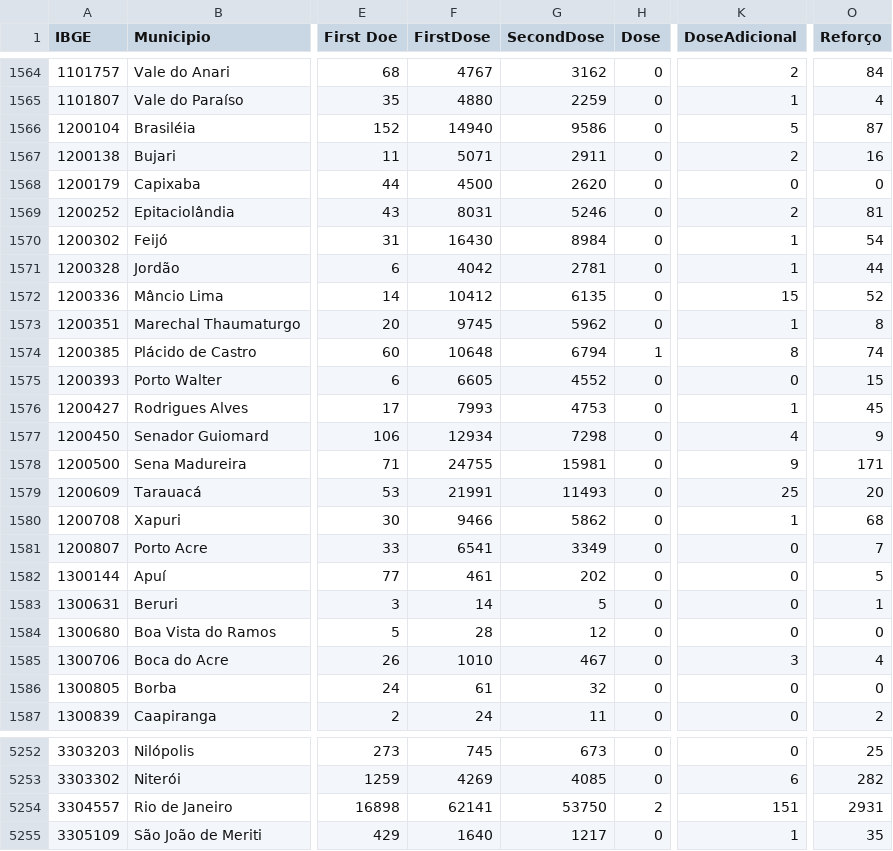
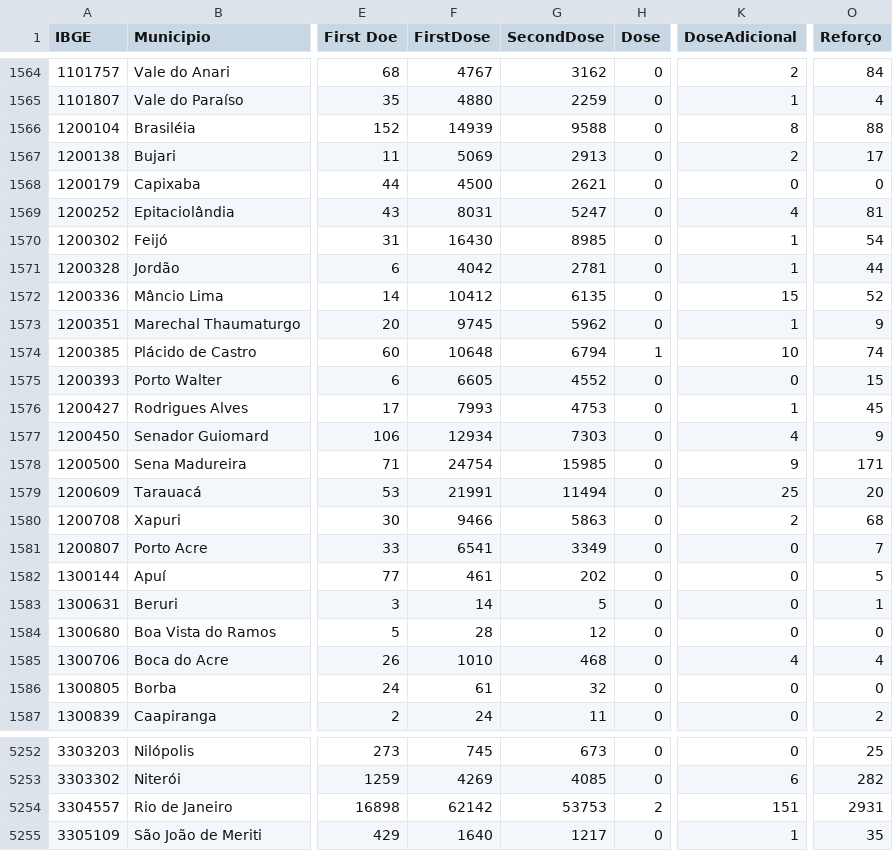
Before and after one commit to covid19datahub/covid19br, a CSV file: master-latest.csv, drawn as a sheet; only a part is shown, gaps mark what is left out; the diff covers the shown part only; the diff names each change by its address in the sheet, - before the commit and + after, or states it on an @@ line.

```diff
--- a/master-latest.csv
+++ b/master-latest.csv
-F1566 (FirstDose): 14940
+F1566 (FirstDose): 14939
-G1566 (SecondDose): 9586
+G1566 (SecondDose): 9588
-K1566 (DoseAdicional): 5
+K1566 (DoseAdicional): 8
-O1566 (Reforço): 87
+O1566 (Reforço): 88
-F1567 (FirstDose): 5071
+F1567 (FirstDose): 5069
-G1567 (SecondDose): 2911
+G1567 (SecondDose): 2913
-O1567 (Reforço): 16
+O1567 (Reforço): 17
-G1568 (SecondDose): 2620
+G1568 (SecondDose): 2621
-G1569 (SecondDose): 5246
+G1569 (SecondDose): 5247
-K1569 (DoseAdicional): 2
+K1569 (DoseAdicional): 4
-G1570 (SecondDose): 8984
+G1570 (SecondDose): 8985
-O1573 (Reforço): 8
+O1573 (Reforço): 9
-K1574 (DoseAdicional): 8
+K1574 (DoseAdicional): 10
-G1577 (SecondDose): 7298
+G1577 (SecondDose): 7303
-F1578 (FirstDose): 24755
+F1578 (FirstDose): 24754
-G1578 (SecondDose): 15981
+G1578 (SecondDose): 15985
-G1579 (SecondDose): 11493
+G1579 (SecondDose): 11494
-G1580 (SecondDose): 5862
+G1580 (SecondDose): 5863
-K1580 (DoseAdicional): 1
+K1580 (DoseAdicional): 2
-G1585 (SecondDose): 467
+G1585 (SecondDose): 468
-K1585 (DoseAdicional): 3
+K1585 (DoseAdicional): 4
-F5254 (FirstDose): 62141
+F5254 (FirstDose): 62142
-G5254 (SecondDose): 53750
+G5254 (SecondDose): 53753
```
Also changed, not shown: 34 edited cells elsewhere in this file.
